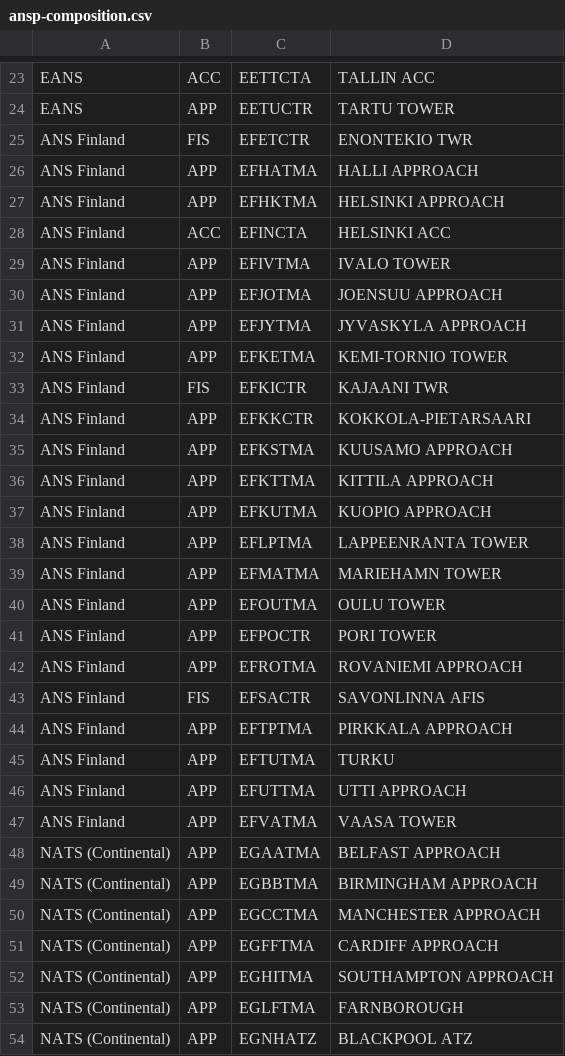
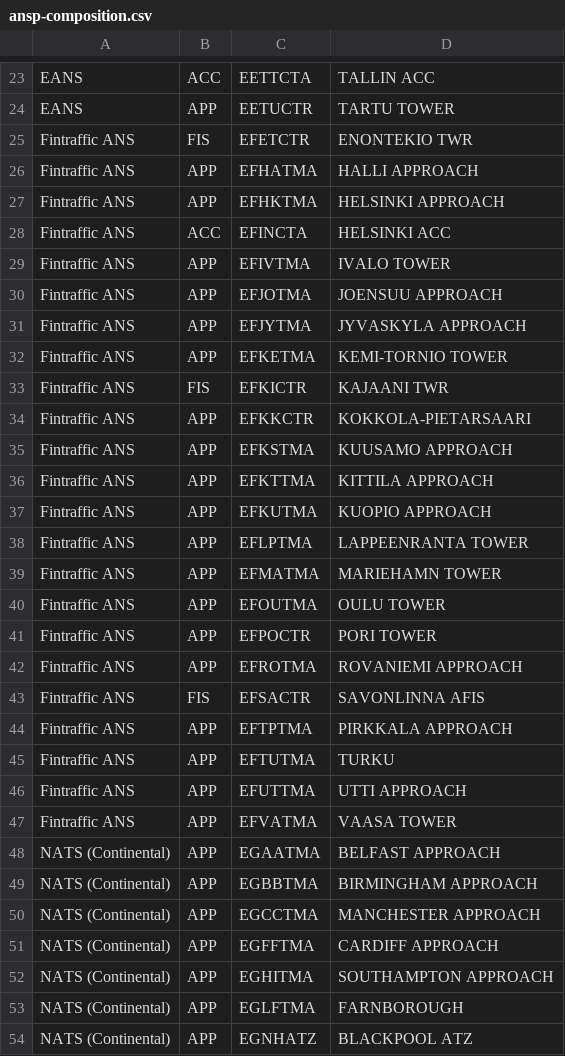
Before and after one commit to euctrl-pru/portal, a CSV file: data-config/ansp-composition.csv, drawn as a sheet; only a part is shown, gaps mark what is left out.

```diff
--- a/data-config/ansp-composition.csv
+++ b/data-config/ansp-composition.csv
@@ -24,25 +24,25 @@ EANS,ACC,EETTCTA,TALLIN ACC
 EANS,APP,EETUCTR,TARTU TOWER
-ANS Finland,FIS,EFETCTR,ENONTEKIO TWR
-ANS Finland,APP,EFHATMA,HALLI APPROACH
-ANS Finland,APP,EFHKTMA,HELSINKI APPROACH
-ANS Finland,ACC,EFINCTA,HELSINKI ACC
-ANS Finland,APP,EFIVTMA,IVALO TOWER
-ANS Finland,APP,EFJOTMA,JOENSUU APPROACH
-ANS Finland,APP,EFJYTMA,JYVASKYLA APPROACH
-ANS Finland,APP,EFKETMA,KEMI-TORNIO TOWER
-ANS Finland,FIS,EFKICTR,KAJAANI TWR
-ANS Finland,APP,EFKKCTR,KOKKOLA-PIETARSAARI
-ANS Finland,APP,EFKSTMA,KUUSAMO APPROACH
-ANS Finland,APP,EFKTTMA,KITTILA APPROACH
-ANS Finland,APP,EFKUTMA,KUOPIO APPROACH
-ANS Finland,APP,EFLPTMA,LAPPEENRANTA TOWER
-ANS Finland,APP,EFMATMA,MARIEHAMN TOWER
-ANS Finland,APP,EFOUTMA,OULU TOWER
-ANS Finland,APP,EFPOCTR,PORI TOWER
-ANS Finland,APP,EFROTMA,ROVANIEMI APPROACH
-ANS Finland,FIS,EFSACTR,SAVONLINNA AFIS
-ANS Finland,APP,EFTPTMA,PIRKKALA APPROACH
-ANS Finland,APP,EFTUTMA,TURKU
-ANS Finland,APP,EFUTTMA,UTTI APPROACH
-ANS Finland,APP,EFVATMA,VAASA TOWER
+Fintraffic ANS,FIS,EFETCTR,ENONTEKIO TWR
+Fintraffic ANS,APP,EFHATMA,HALLI APPROACH
+Fintraffic ANS,APP,EFHKTMA,HELSINKI APPROACH
+Fintraffic ANS,ACC,EFINCTA,HELSINKI ACC
+Fintraffic ANS,APP,EFIVTMA,IVALO TOWER
+Fintraffic ANS,APP,EFJOTMA,JOENSUU APPROACH
+Fintraffic ANS,APP,EFJYTMA,JYVASKYLA APPROACH
+Fintraffic ANS,APP,EFKETMA,KEMI-TORNIO TOWER
+Fintraffic ANS,FIS,EFKICTR,KAJAANI TWR
+Fintraffic ANS,APP,EFKKCTR,KOKKOLA-PIETARSAARI
+Fintraffic ANS,APP,EFKSTMA,KUUSAMO APPROACH
+Fintraffic ANS,APP,EFKTTMA,KITTILA APPROACH
+Fintraffic ANS,APP,EFKUTMA,KUOPIO APPROACH
+Fintraffic ANS,APP,EFLPTMA,LAPPEENRANTA TOWER
+Fintraffic ANS,APP,EFMATMA,MARIEHAMN TOWER
+Fintraffic ANS,APP,EFOUTMA,OULU TOWER
+Fintraffic ANS,APP,EFPOCTR,PORI TOWER
+Fintraffic ANS,APP,EFROTMA,ROVANIEMI APPROACH
+Fintraffic ANS,FIS,EFSACTR,SAVONLINNA AFIS
+Fintraffic ANS,APP,EFTPTMA,PIRKKALA APPROACH
+Fintraffic ANS,APP,EFTUTMA,TURKU
+Fintraffic ANS,APP,EFUTTMA,UTTI APPROACH
+Fintraffic ANS,APP,EFVATMA,VAASA TOWER
 NATS (Continental),APP,EGAATMA,BELFAST APPROACH
```
Also changed, not shown: content/graphic/en-route-atfm-delay-fab/monthly-ert-dly-fab-fir.csv, content/graphic/percent-movement-change/ert-flt-ansp.tsv, 7 other files.
